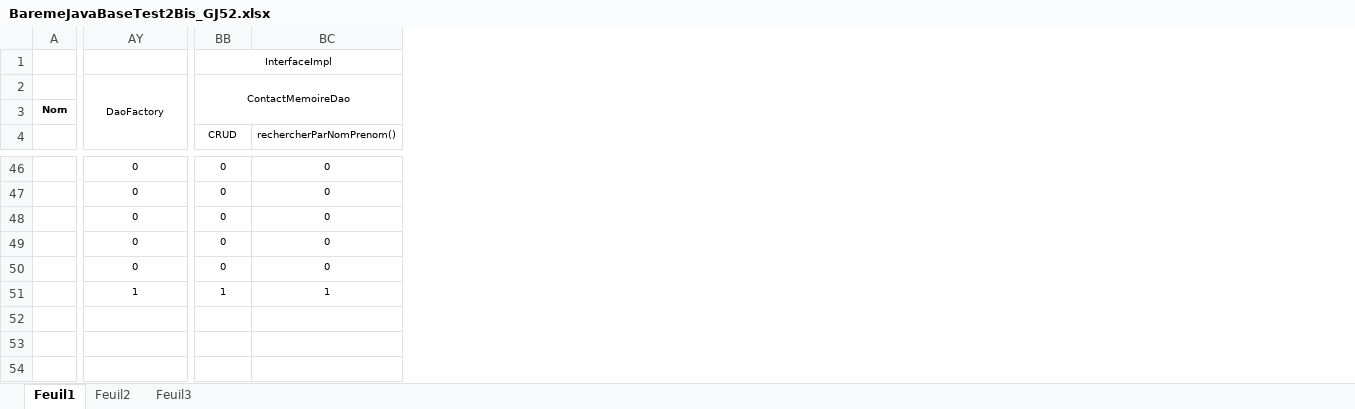
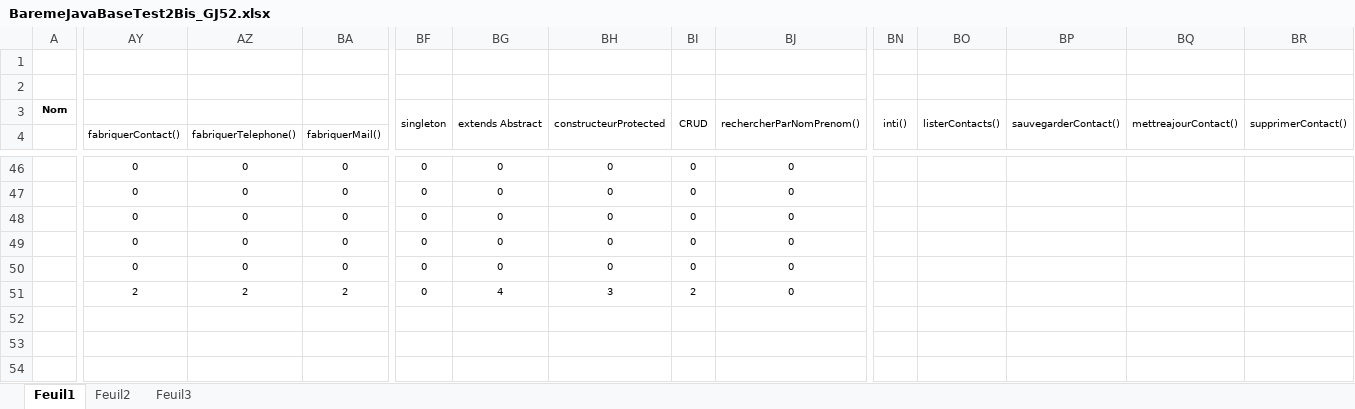
Before and after one commit to chriscerque/CQA_CONTACT_TEST_JAVA_BASE_FINAL_correction, an Excel workbook: BaremeJavaBaseTest2Bis_GJ52.xlsx, sheet Feuil1, drawn as a sheet; only a part is shown, gaps mark what is left out; values as stored, in another font and other column widths than the file's, no borders; conditional formats not drawn; removed rows and columns are numbered as before the commit, all else as after; the diff covers the shown part only; the diff names each change by its address in the sheet, - before the commit and + after, or states it on an @@ line.

```diff
--- a/BaremeJavaBaseTest2Bis_GJ52.xlsx (sheet Feuil1)
+++ b/BaremeJavaBaseTest2Bis_GJ52.xlsx (sheet Feuil1)
+column AZ, row 4: fabriquerTelephone(); rows 46-51: 0 | 0 | 0 | 0 | 0 | 2
+column BA, row 4: fabriquerMail(); rows 46-51: 0 | 0 | 0 | 0 | 0 | 2
+column BG, row 3: extends Abstract; rows 46-51: 0 | 0 | 0 | 0 | 0 | 4
+column BH, row 3: constructeurProtected; rows 46-51: 0 | 0 | 0 | 0 | 0 | 3
+column BI, row 3: CRUD; rows 46-51: 0 | 0 | 0 | 0 | 0 | 2
+column BN, row 3: inti()
+column BO, row 3: listerContacts()
+column BP, row 3: sauvegarderContact()
+column BQ, row 3: mettreajourContact()
+column BR, row 3: supprimerContact()
-BF1: InterfaceImpl
+BF1: (empty)
-BB1:BP1 merged
-AY2: DaoFactory
+AY2: (empty)
-AY2:AY4 merged
-BF2: ContactMemoireDao
+BF2: (empty)
-BB2:BC3 merged
-BF3: (empty)
+BF3: singleton
+BF3:BF4 merged
-BJ3: (empty)
+BJ3: rechercherParNomPrenom()
+BJ3:BJ4 merged
-AY4: (empty)
+AY4: fabriquerContact()
-BF4: CRUD
+BF4: (empty)
-BJ4: rechercherParNomPrenom()
+BJ4: (empty)
-AY51: 1
+AY51: 2
-BF51: 1
+BF51: 0
-BJ51: 1
+BJ51: 0
```
Also changed, not shown: 1 added row, 1 removed row, 7 added columns, 3 removed columns, 343 edited cells and merged cells elsewhere in this sheet, formulas that keep their value.
